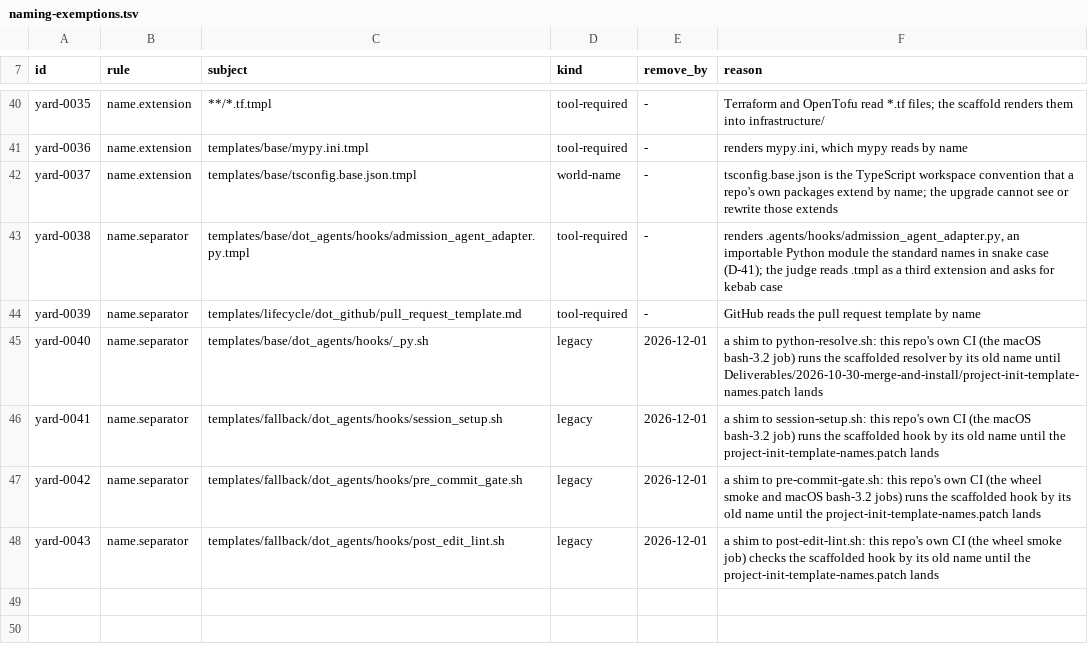
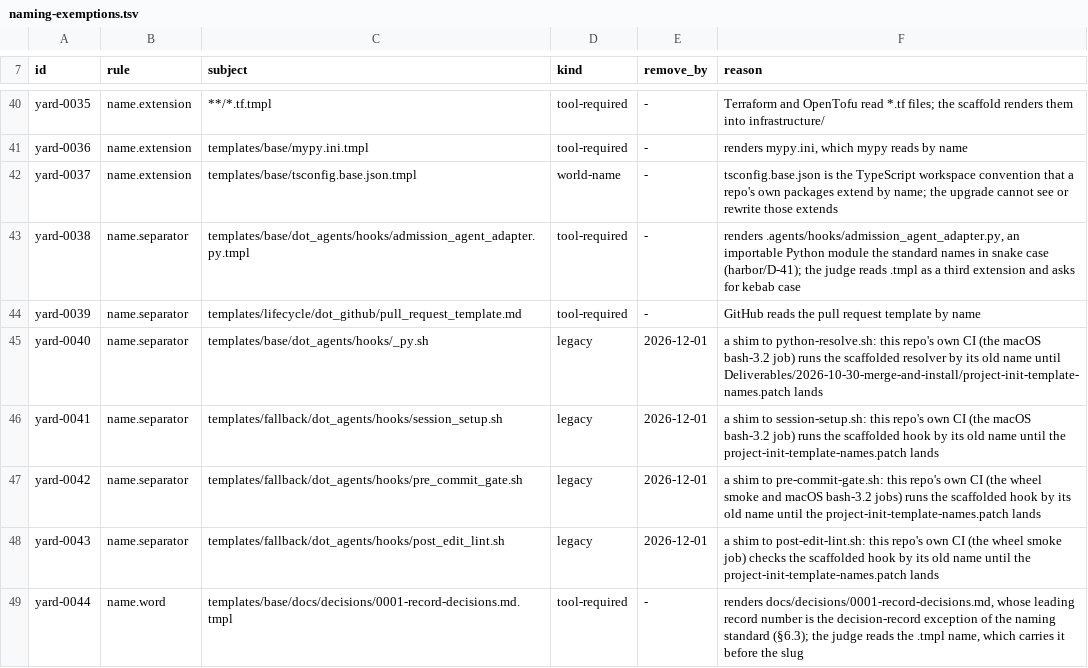
Before and after one commit to VytCepas/project-init, a TSV file: naming-exemptions.tsv, drawn as a sheet; only a part is shown, gaps mark what is left out.

Commit message:
feat: the scaffolded justfile is generated from the task-verbs register, and a scaffold starts its decision series
tools/generate_justfile.py renders templates/base/justfile.tmpl from the standard's verbs.tsv and the per-stack recipes in
tools/justfile-recipes/; a required verb a stack lacks renders as a stub that exits non-zero. The render is byte-identical to
the hand-written file. This repo declares repo-kind scaffolder and gains the five recipes it lacked (sbom, fuzz, scan,
ci-local-on, ci-local-off). docs/decisions/ in a scaffold gets a first record under the box-wide shape; this repo's 30 records
move onto it (alias, date, supersedes, superseded_by, revised_by). Standard#1428 and #1429.

```diff
--- a/naming-exemptions.tsv
+++ b/naming-exemptions.tsv
@@ -42,3 +42,3 @@ yard-0036	name.extension	templates/base/mypy.ini.tmpl	tool-required	-	renders my
 yard-0037	name.extension	templates/base/tsconfig.base.json.tmpl	world-name	-	tsconfig.base.json is the TypeScript workspace convention that a repo's own packages extend by name; the upgrade cannot see or rewrite those extends
-yard-0038	name.separator	templates/base/dot_agents/hooks/admission_agent_adapter.py.tmpl	tool-required	-	renders .agents/hooks/admission_agent_adapter.py, an importable Python module the standard names in snake case (D-41); the judge reads .tmpl as a third extension and asks for kebab case
+yard-0038	name.separator	templates/base/dot_agents/hooks/admission_agent_adapter.py.tmpl	tool-required	-	renders .agents/hooks/admission_agent_adapter.py, an importable Python module the standard names in snake case (harbor/D-41); the judge reads .tmpl as a third extension and asks for kebab case
 yard-0039	name.separator	templates/lifecycle/dot_github/pull_request_template.md	tool-required	-	GitHub reads the pull request template by name
@@ -48 +48,2 @@ yard-0042	name.separator	templates/fallback/dot_agents/hooks/pre_commit_gate.sh
 yard-0043	name.separator	templates/fallback/dot_agents/hooks/post_edit_lint.sh	legacy	2026-12-01	a shim to post-edit-lint.sh: this repo's own CI (the wheel smoke job) checks the scaffolded hook by its old name until the project-init-template-names.patch lands
+yard-0044	name.word	templates/base/docs/decisions/0001-record-decisions.md.tmpl	tool-required	-	renders docs/decisions/0001-record-decisions.md, whose leading record number is the decision-record exception of the naming standard (§6.3); the judge reads the .tmpl name, which carries it before the slug
```
Also changed, not shown: 52 other files.
